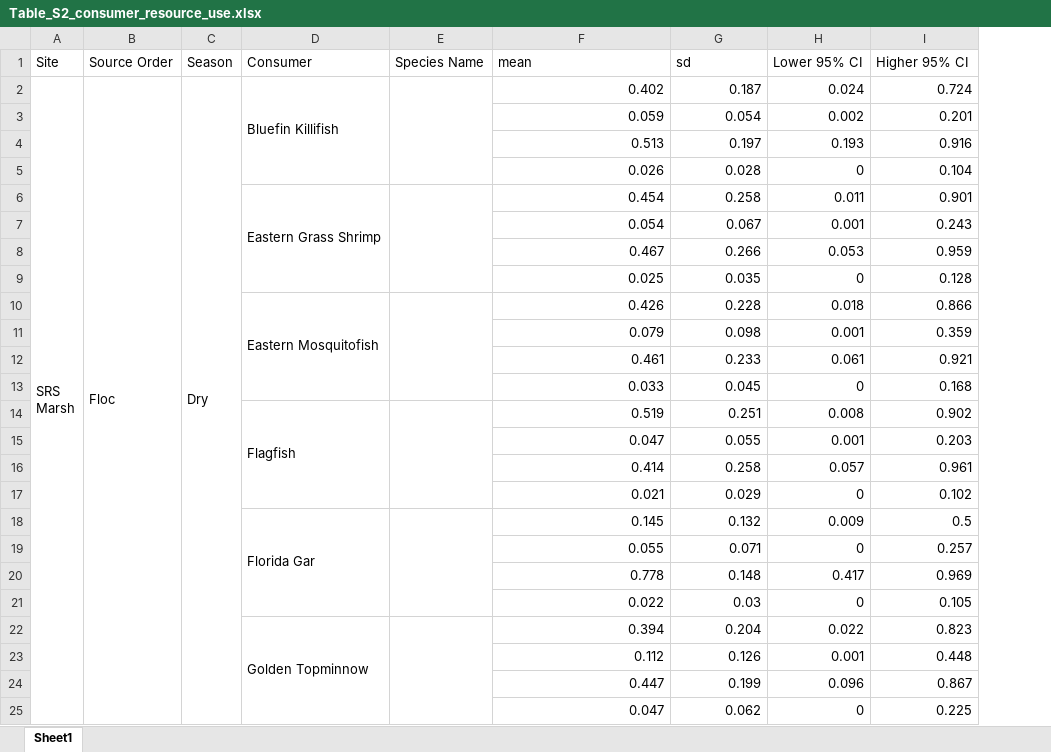
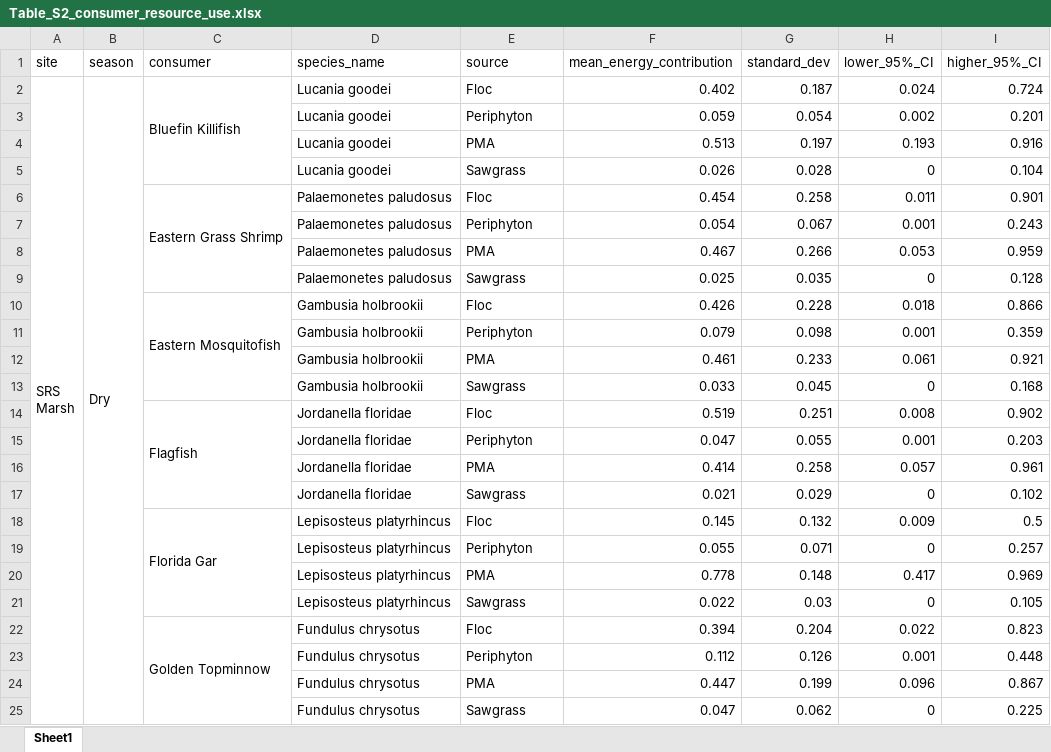
Before and after one commit to CoastalFishScience/Brown-Green, an Excel workbook: tables/Table_S2_consumer_resource_use.xlsx, sheet Sheet1, drawn as a sheet; only a part is shown; values as stored, in another font and other column widths than the file's, no cell formats; removed rows and columns are numbered as before the commit, all else as after; the diff covers the shown part only; the diff names each change by its address in the sheet, - before the commit and + after, or states it on an @@ line.

Commit message:
final edits to supplemental tables and figures

```diff
--- a/tables/Table_S2_consumer_resource_use.xlsx (sheet Sheet1)
+++ b/tables/Table_S2_consumer_resource_use.xlsx (sheet Sheet1)
-column B (Source Order), row 2: Floc
+column D (species_name), rows 2-25: Lucania goodei | Lucania goodei | Lucania goodei | Lucania goodei | Palaemonetes paludosus | Palaemonetes paludosus | Palaemonetes paludosus | Palaemonetes paludosus | Gambusia holbrookii | Gambusia holbrookii | Gambusia holbrookii | Gambusia holbrookii | Jordanella floridae | Jordanella floridae | Jordanella floridae | Jordanella floridae | Lepisosteus platyrhincus | Lepisosteus platyrhincus | Lepisosteus platyrhincus | Lepisosteus platyrhincus | Fundulus chrysotus | Fundulus chrysotus | Fundulus chrysotus | Fundulus chrysotus
-A1: Site
+A1: site
-B1: Season
+B1: season
-C1: Consumer
+C1: consumer
-E1: Species Name
+E1: source
-F1: mean
+F1: mean_energy_contribution
-G1: sd
+G1: standard_dev
-H1: Lower 95% CI
+H1: lower_95%_CI
-I1: Higher 95% CI
+I1: higher_95%_CI
-E2 (source): (empty)
+E2 (source): Floc
-E2:E5 merged
-E3 (source): (empty)
+E3 (source): Periphyton
-E4 (source): (empty)
+E4 (source): PMA
-E5 (source): (empty)
+E5 (source): Sawgrass
-E6 (source): (empty)
+E6 (source): Floc
-E6:E9 merged
-E7 (source): (empty)
+E7 (source): Periphyton
-E8 (source): (empty)
+E8 (source): PMA
-E9 (source): (empty)
+E9 (source): Sawgrass
-E10 (source): (empty)
+E10 (source): Floc
-E10:E13 merged
-E11 (source): (empty)
+E11 (source): Periphyton
-E12 (source): (empty)
+E12 (source): PMA
-E13 (source): (empty)
+E13 (source): Sawgrass
-E14 (source): (empty)
+E14 (source): Floc
-E14:E17 merged
-E15 (source): (empty)
+E15 (source): Periphyton
-E16 (source): (empty)
+E16 (source): PMA
-E17 (source): (empty)
+E17 (source): Sawgrass
-E18 (source): (empty)
+E18 (source): Floc
-E18:E21 merged
-E19 (source): (empty)
+E19 (source): Periphyton
-E20 (source): (empty)
+E20 (source): PMA
-E21 (source): (empty)
+E21 (source): Sawgrass
-E22 (source): (empty)
+E22 (source): Floc
-E22:E25 merged
-E23 (source): (empty)
+E23 (source): Periphyton
-E24 (source): (empty)
+E24 (source): PMA
-E25 (source): (empty)
+E25 (source): Sawgrass
```
Also changed, not shown: 682 edited cells and merged cells elsewhere in this sheet, cell formats, tables/Table_S3_seasonal_basal_resources.xlsx, 40 other files.
